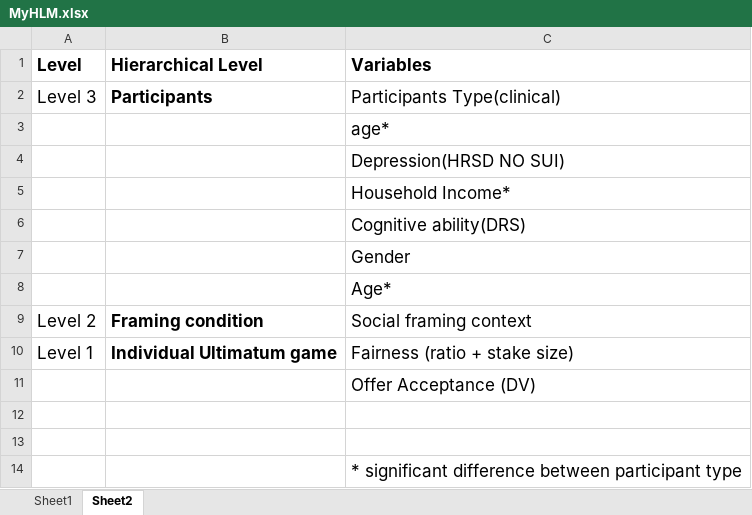
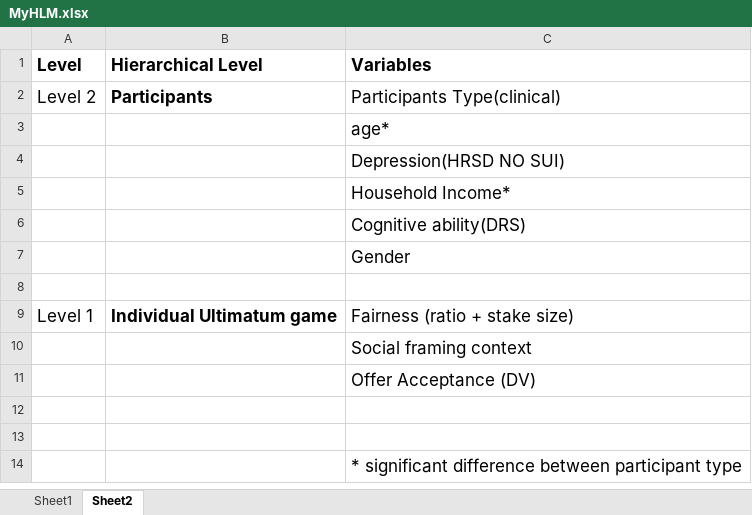
Before and after one commit to kezhangeco/Suicide_UG, an Excel workbook: UG_data_analysis/MyHLM.xlsx, sheet Sheet2, drawn as a sheet; values as stored, in another font and other column widths than the file's, no borders; charts and pictures not drawn; removed rows and columns are numbered as before the commit, all else as after; the diff names each change by its address in the sheet, - before the commit and + after, or states it on an @@ line.

Commit message:
update
- update data analysis plan with HLM models
- update gitignore

```diff
--- a/UG_data_analysis/MyHLM.xlsx (sheet Sheet2)
+++ b/UG_data_analysis/MyHLM.xlsx (sheet Sheet2)
-A2 (Level): Level 3
+A2 (Level): Level 2
-C8 (Variables): Age*
+C8 (Variables): (empty)
-row 9: Level 2 | Framing condition | Social framing context
+row 10:  |  | Social framing context
```
Also changed, not shown: charts or pictures, 5 other files.
